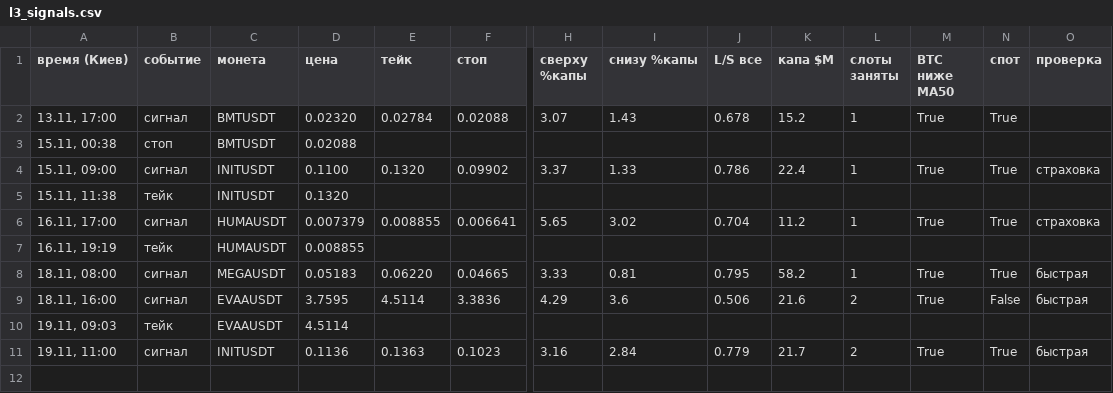
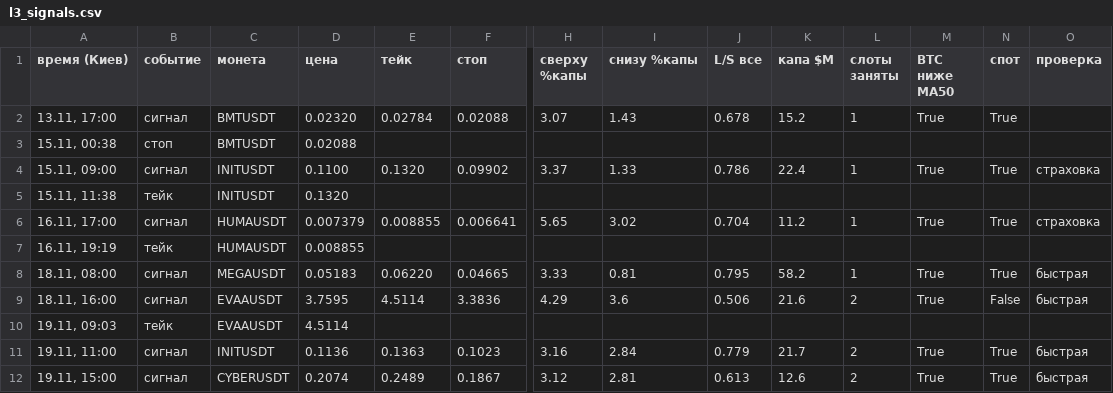
Before and after one commit to HelaPataki/delta-bot, a CSV file: l3_signals.csv, drawn as a sheet; only a part is shown, gaps mark what is left out; rows hold the shown columns only; the diff names each change by its address in the sheet, - before the commit and + after, or states it on an @@ line.

```diff
--- a/l3_signals.csv
+++ b/l3_signals.csv
+row 12: 19.11, 15:00 | сигнал | CYBERUSDT | 0.2074 | 0.2489 | 0.1867 | 3.12 | 2.81 | 0.613 | 12.6 | 2 | True | True | быстрая
```
Also changed, not shown: 1 other file.
